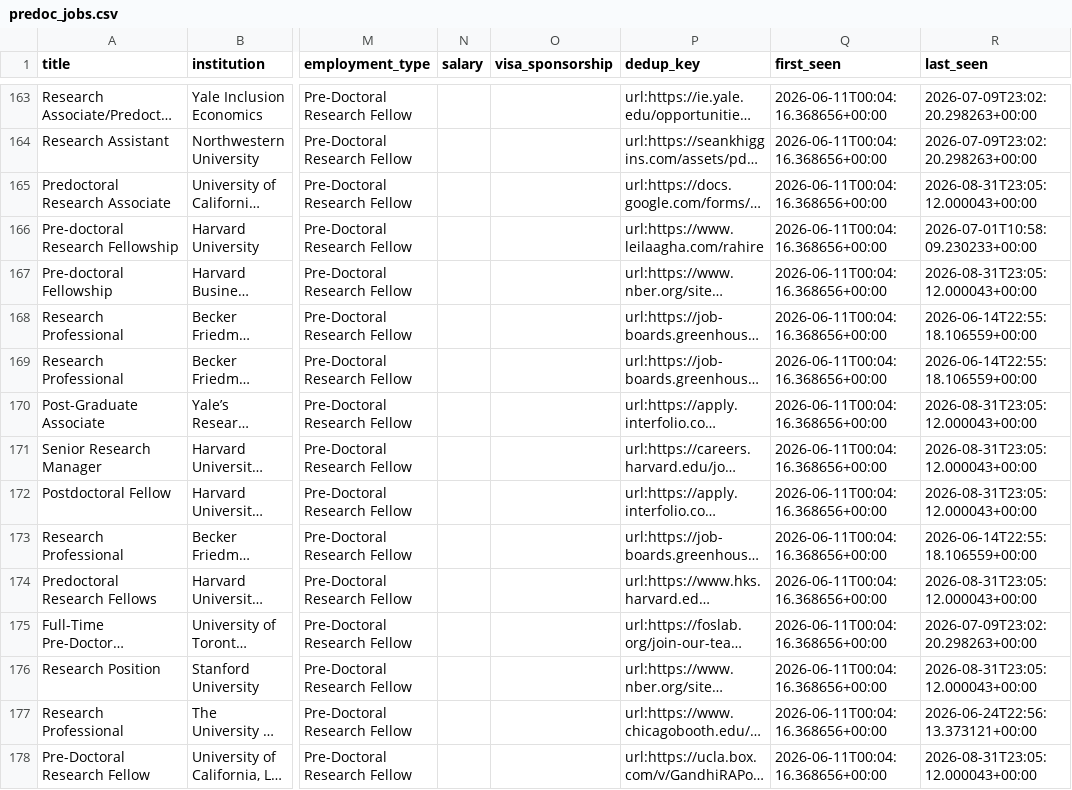
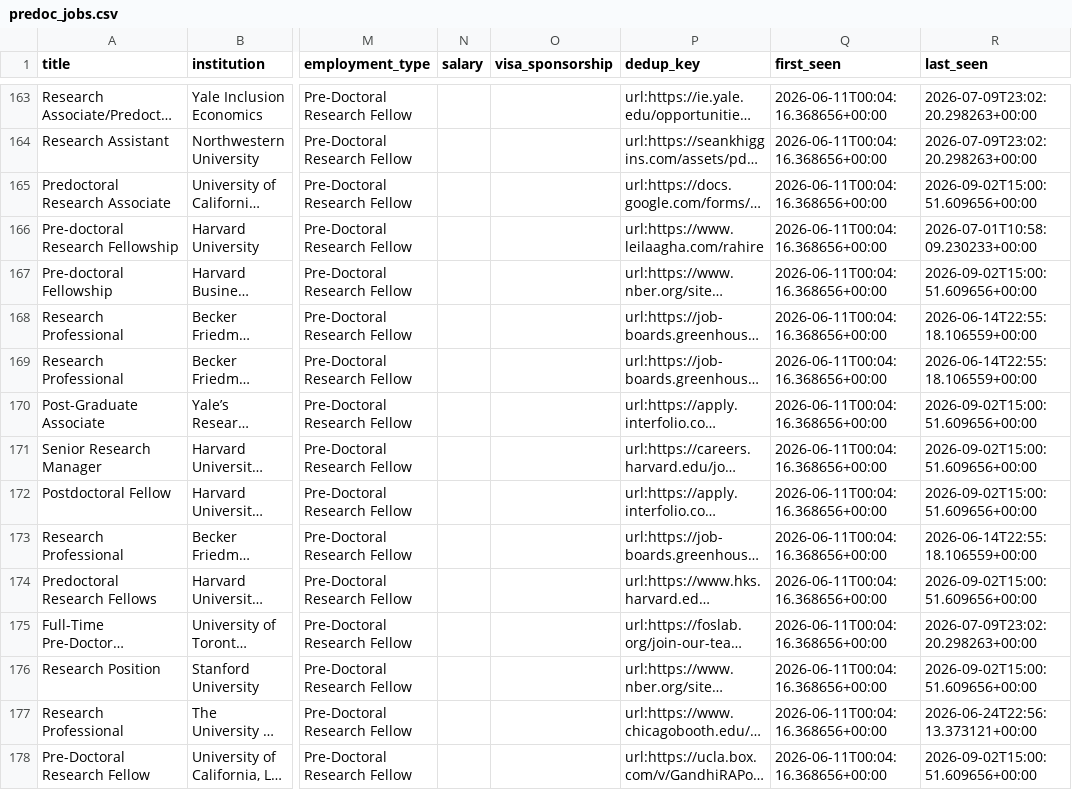
Before and after one commit to vanshumahajan15-cyber/predocscraper, a CSV file: data/predoc_jobs.csv, drawn as a sheet; only a part is shown, gaps mark what is left out; long unchanged cells end in …; the diff covers the shown part only; the diff names each change by its address in the sheet, - before the commit and + after, or states it on an @@ line.

```diff
--- a/data/predoc_jobs.csv
+++ b/data/predoc_jobs.csv
-R165 (last_seen): 2026-08-31T23:05:12.000043+00:00
+R165 (last_seen): 2026-09-02T15:00:51.609656+00:00
-R167 (last_seen): 2026-08-31T23:05:12.000043+00:00
+R167 (last_seen): 2026-09-02T15:00:51.609656+00:00
-R170:R172 (last_seen): 2026-08-31T23:05:12.000043+00:00
+R170:R172 (last_seen): 2026-09-02T15:00:51.609656+00:00
-R174 (last_seen): 2026-08-31T23:05:12.000043+00:00
+R174 (last_seen): 2026-09-02T15:00:51.609656+00:00
-R176 (last_seen): 2026-08-31T23:05:12.000043+00:00
+R176 (last_seen): 2026-09-02T15:00:51.609656+00:00
-R178 (last_seen): 2026-08-31T23:05:12.000043+00:00
+R178 (last_seen): 2026-09-02T15:00:51.609656+00:00
```
Also changed, not shown: 1 added row and 179 edited cells elsewhere in this file, 1 other file.
